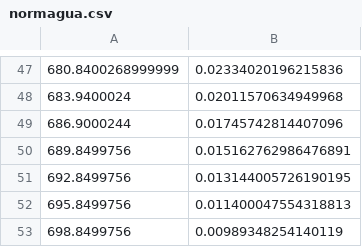
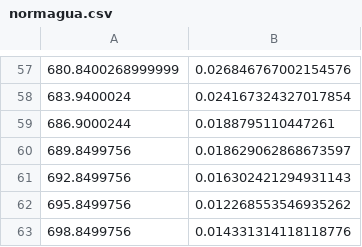
Before and after one commit to rodrigoegimenez/spectranalyzer, a CSV file: spectranalyzer/normagua.csv, drawn as a sheet; only a part is shown, gaps mark what is left out; the diff covers the shown part only.

```diff
--- a/spectranalyzer/normagua.csv
+++ b/spectranalyzer/normagua.csv
@@ -47,7 +57,7 @@
-680.8400268999999,0.02334020196215836
-683.9400024,0.02011570634949968
-686.9000244,0.01745742814407096
-689.8499756,0.015162762986476891
-692.8499756,0.013144005726190195
-695.8499756,0.011400047554318813
-698.8499756,0.00989348254140119
+680.8400268999999,0.026846767002154576
+683.9400024,0.024167324327017854
+686.9000244,0.0188795110447261
+689.8499756,0.018629062868673597
+692.8499756,0.016302421294931143
+695.8499756,0.012268553546935262
+698.8499756,0.014331314118118776
```
Also changed, not shown: 10 added rows and 45 edited cells elsewhere in this file.
